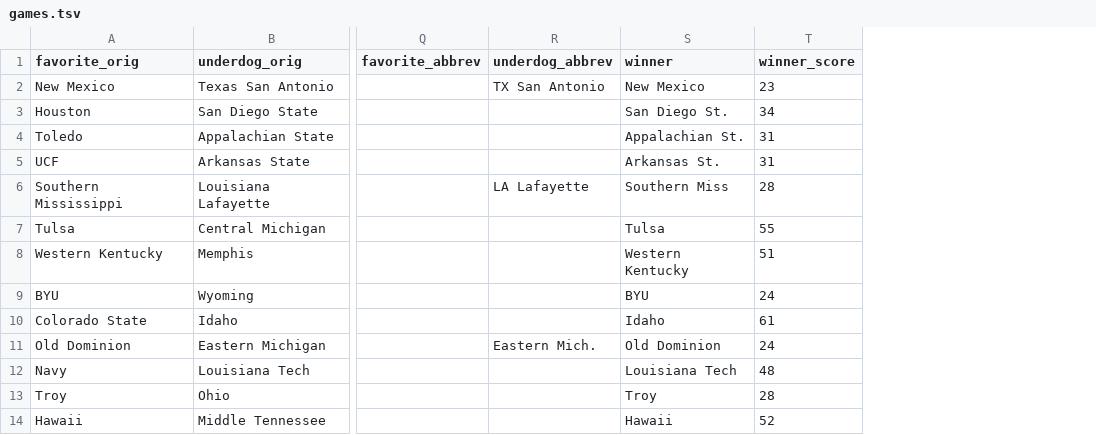
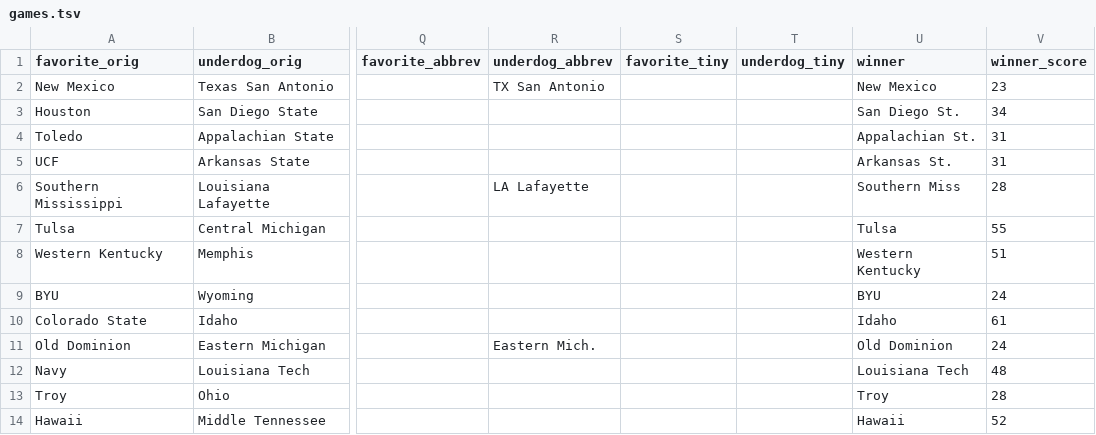
Before and after one commit to rjmorris/bowl_pickem, a TSV file: 2016/data/games.tsv, drawn as a sheet; only a part is shown, gaps mark what is left out; the diff names each change by its address in the sheet, - before the commit and + after, or states it on an @@ line.

Commit message:
Use tiny abbreviations for championship game teams in All Games panel

```diff
--- a/2016/data/games.tsv
+++ b/2016/data/games.tsv
+column S (favorite_tiny), empty
+column T (underdog_tiny), empty
```
Also changed, not shown: 1 other file.
